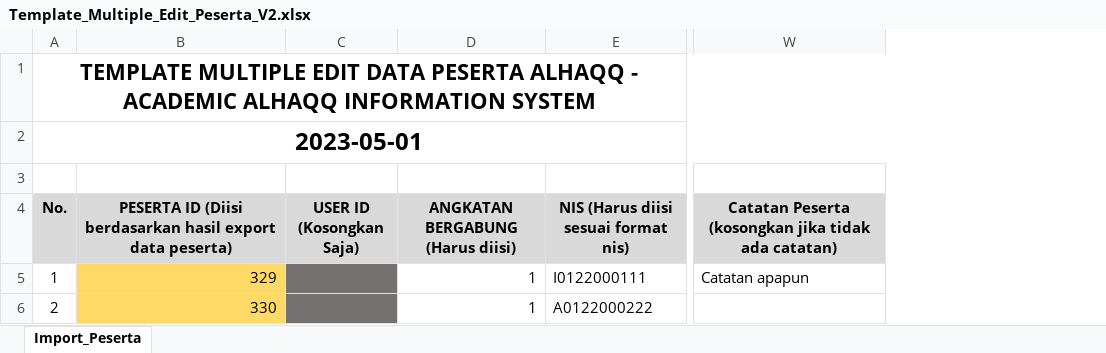
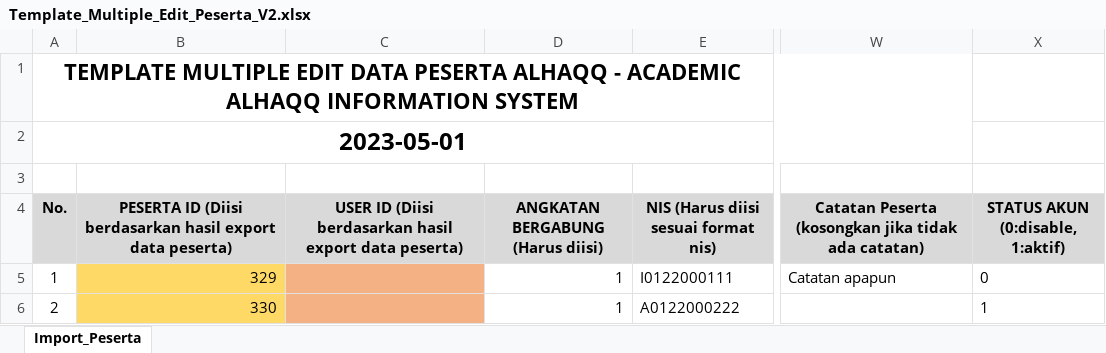
Before and after one commit to partadox/aais-v2, an Excel workbook: public/assets/template/Template_Multiple_Edit_Peserta_V2.xlsx, sheet Import_Peserta, drawn as a sheet; only a part is shown, gaps mark what is left out; values as stored, in another font and other column widths than the file's, no borders; removed rows and columns are numbered as before the commit, all else as after; the diff names each change by its address in the sheet, - before the commit and + after, or states it on an @@ line.

```diff
--- a/public/assets/template/Template_Multiple_Edit_Peserta_V2.xlsx (sheet Import_Peserta)
+++ b/public/assets/template/Template_Multiple_Edit_Peserta_V2.xlsx (sheet Import_Peserta)
-column C (USER ID (Kosongkan Saja)), empty
+column C, row 4: USER ID (Diisi berdasarkan hasil export data peserta)
+column X (STATUS AKUN (0:disable, 1:aktif)), rows 5-6: 0 | 1
```
Also changed, not shown: 1 other file.
